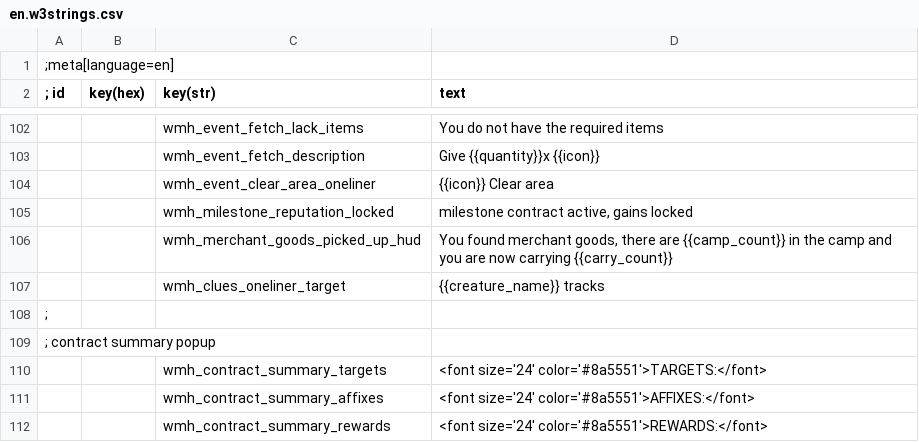
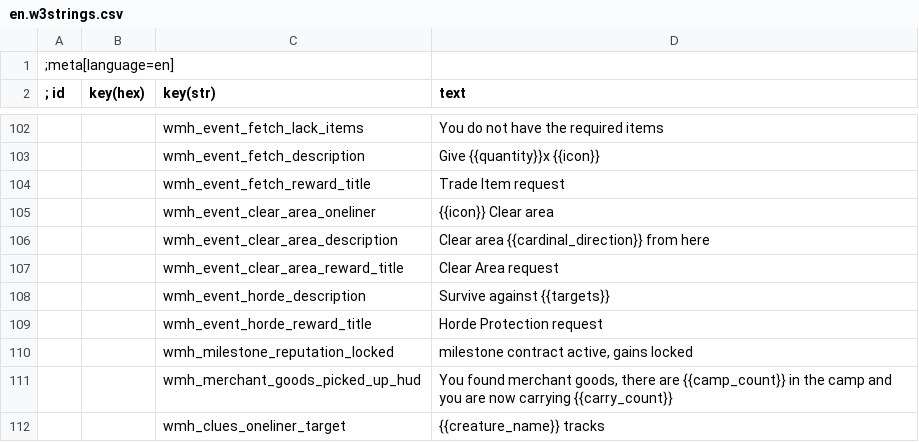
Before and after one commit to Aelto/tw3-wild-monster-hunt, a CSV file: en.w3strings.csv, drawn as a sheet; only a part is shown, gaps mark what is left out; the shorter side is filled out with more unchanged rows; the diff names each change by its address in the sheet, - before the commit and + after, or states it on an @@ line.

Commit message:
loc: events

```diff
--- a/en.w3strings.csv
+++ b/en.w3strings.csv
+row 104:  |  | wmh_event_fetch_reward_title | Trade Item request
+row 106:  |  | wmh_event_clear_area_description | Clear area {{cardinal_direction}} from here
+row 107:  |  | wmh_event_clear_area_reward_title | Clear Area request
+row 108:  |  | wmh_event_horde_description | Survive against {{targets}}
+row 109:  |  | wmh_event_horde_reward_title | Horde Protection request
```
Also changed, not shown: 5 other files.
